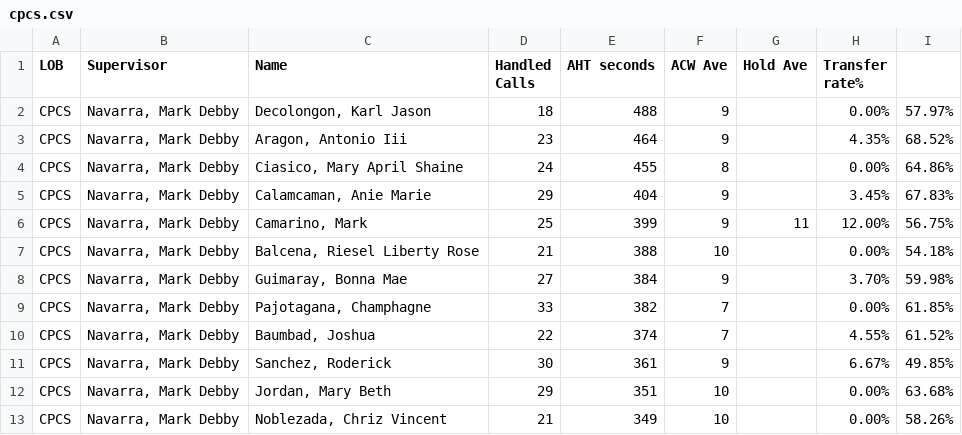
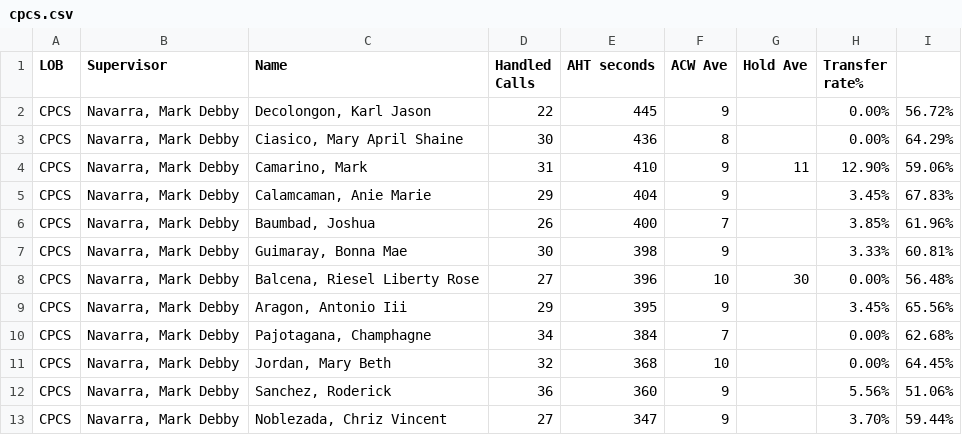
Before and after one commit to CGS-J/CPCS-AHT, a CSV file: cpcs.csv, drawn as a sheet; only a part is shown; the diff covers the shown part only.

```diff
--- a/cpcs.csv
+++ b/cpcs.csv
@@ -1,13 +1,13 @@
 LOB,Supervisor,Name ,Handled Calls ,AHT seconds,ACW Ave,Hold Ave,Transfer rate%,
-CPCS,"Navarra, Mark Debby","Decolongon, Karl Jason",18,488,9,,0.00%,57.97%
-CPCS,"Navarra, Mark Debby","Aragon, Antonio Iii",23,464,9,,4.35%,68.52%
-CPCS,"Navarra, Mark Debby","Ciasico, Mary April Shaine",24,455,8,,0.00%,64.86%
+CPCS,"Navarra, Mark Debby","Decolongon, Karl Jason",22,445,9,,0.00%,56.72%
+CPCS,"Navarra, Mark Debby","Ciasico, Mary April Shaine",30,436,8,,0.00%,64.29%
+CPCS,"Navarra, Mark Debby","Camarino, Mark",31,410,9,11,12.90%,59.06%
 CPCS,"Navarra, Mark Debby","Calamcaman, Anie Marie",29,404,9,,3.45%,67.83%
-CPCS,"Navarra, Mark Debby","Camarino, Mark",25,399,9,11,12.00%,56.75%
-CPCS,"Navarra, Mark Debby","Balcena, Riesel Liberty Rose",21,388,10,,0.00%,54.18%
-CPCS,"Navarra, Mark Debby","Guimaray, Bonna Mae",27,384,9,,3.70%,59.98%
-CPCS,"Navarra, Mark Debby","Pajotagana, Champhagne",33,382,7,,0.00%,61.85%
-CPCS,"Navarra, Mark Debby","Baumbad, Joshua",22,374,7,,4.55%,61.52%
-CPCS,"Navarra, Mark Debby","Sanchez, Roderick",30,361,9,,6.67%,49.85%
-CPCS,"Navarra, Mark Debby","Jordan, Mary Beth",29,351,10,,0.00%,63.68%
-CPCS,"Navarra, Mark Debby","Noblezada, Chriz Vincent",21,349,10,,0.00%,58.26%
+CPCS,"Navarra, Mark Debby","Baumbad, Joshua",26,400,7,,3.85%,61.96%
+CPCS,"Navarra, Mark Debby","Guimaray, Bonna Mae",30,398,9,,3.33%,60.81%
+CPCS,"Navarra, Mark Debby","Balcena, Riesel Liberty Rose",27,396,10,30,0.00%,56.48%
+CPCS,"Navarra, Mark Debby","Aragon, Antonio Iii",29,395,9,,3.45%,65.56%
+CPCS,"Navarra, Mark Debby","Pajotagana, Champhagne",34,384,7,,0.00%,62.68%
+CPCS,"Navarra, Mark Debby","Jordan, Mary Beth",32,368,10,,0.00%,64.45%
+CPCS,"Navarra, Mark Debby","Sanchez, Roderick",36,360,9,,5.56%,51.06%
+CPCS,"Navarra, Mark Debby","Noblezada, Chriz Vincent",27,347,9,,3.70%,59.44%
```
Also changed, not shown: 1 added row, 1 removed row and 22 edited cells elsewhere in this file, cpcsAHT.csv.
